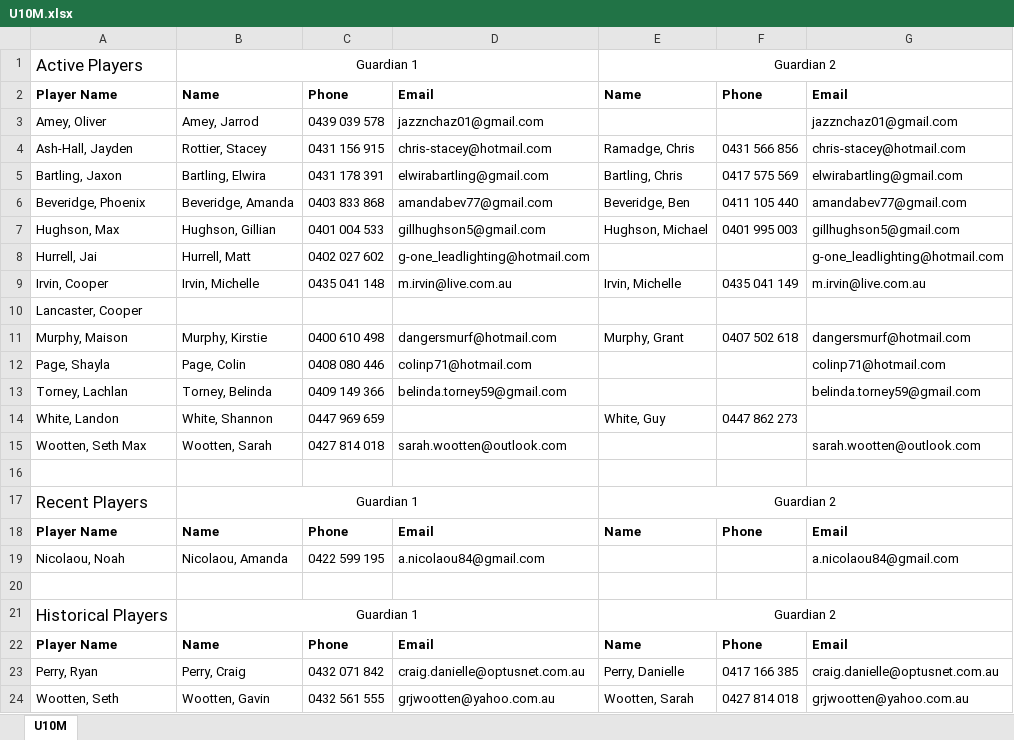
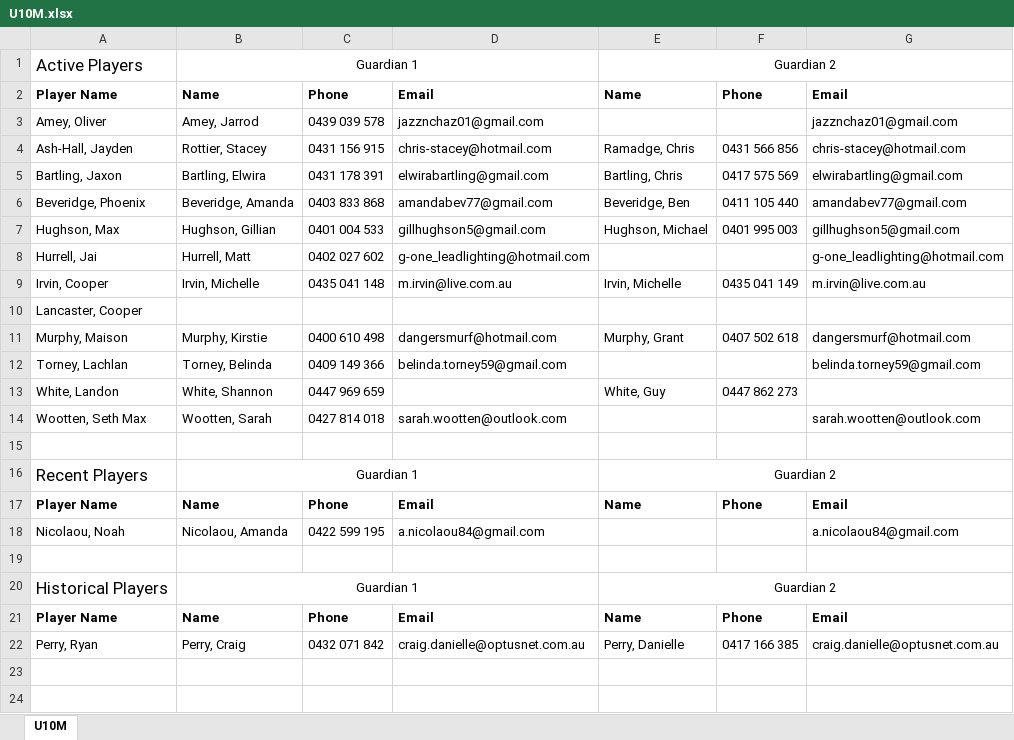
Before and after one commit to andrewcrobertson/bjfc, an Excel workbook: static/contact/U10M.xlsx, sheet U10M, drawn as a sheet; values as stored, in another font and other column widths than the file's, no borders; the diff names each change by its address in the sheet, - before the commit and + after, or states it on an @@ line.

Commit message:
feat: wip

```diff
--- a/static/contact/U10M.xlsx (sheet U10M)
+++ b/static/contact/U10M.xlsx (sheet U10M)
-row 12: Page, Shayla | Page, Colin | 0408 080 446 | colinp71@hotmail.com |  |  | colinp71@hotmail.com
-row 24: Wootten, Seth | Wootten, Gavin | 0432 561 555 | grjwootten@yahoo.com.au | Wootten, Sarah | 0427 814 018 | grjwootten@yahoo.com.au
```
